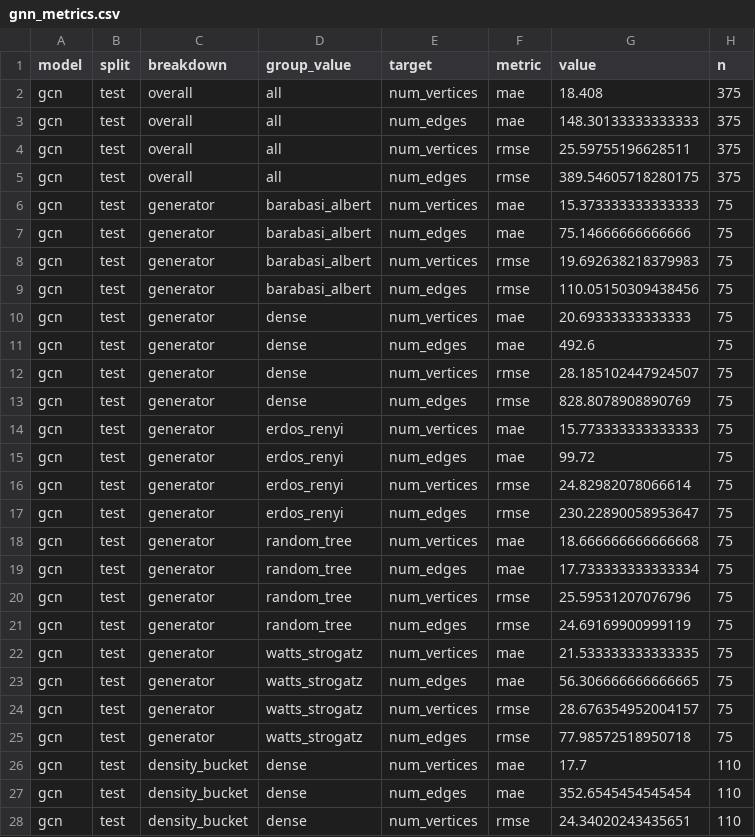
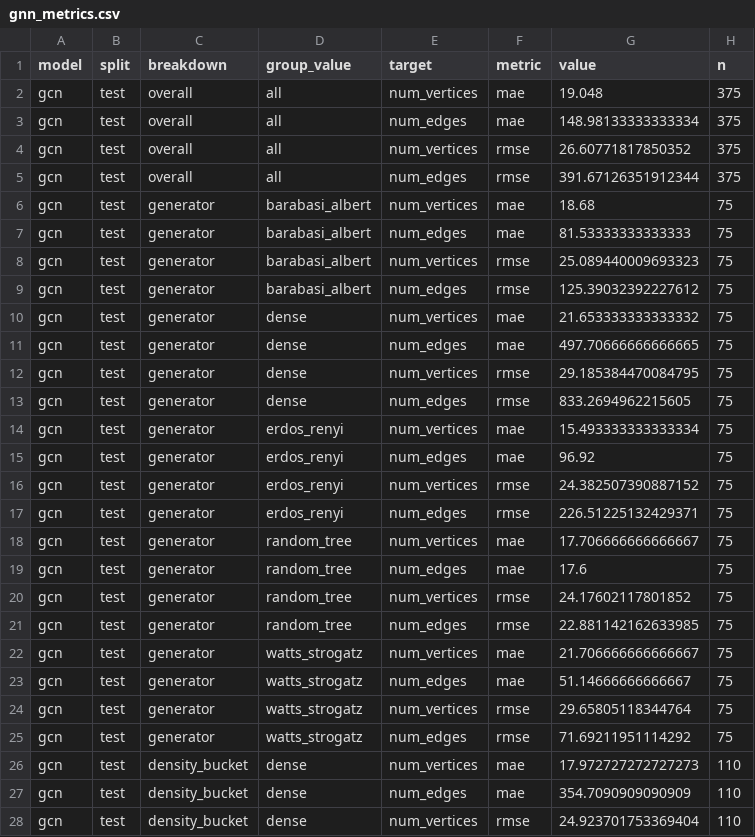
Before and after one commit to whozahm3d/topolens, a CSV file: evaluation/results/gnn_metrics.csv, drawn as a sheet; only a part is shown; the diff covers the shown part only.

```diff
--- a/evaluation/results/gnn_metrics.csv
+++ b/evaluation/results/gnn_metrics.csv
@@ -1,28 +1,28 @@
 model,split,breakdown,group_value,target,metric,value,n
-gcn,test,overall,all,num_vertices,mae,18.408,375
-gcn,test,overall,all,num_edges,mae,148.30133333333333,375
-gcn,test,overall,all,num_vertices,rmse,25.59755196628511,375
-gcn,test,overall,all,num_edges,rmse,389.54605718280175,375
-gcn,test,generator,barabasi_albert,num_vertices,mae,15.373333333333333,75
-gcn,test,generator,barabasi_albert,num_edges,mae,75.14666666666666,75
-gcn,test,generator,barabasi_albert,num_vertices,rmse,19.692638218379983,75
-gcn,test,generator,barabasi_albert,num_edges,rmse,110.05150309438456,75
-gcn,test,generator,dense,num_vertices,mae,20.69333333333333,75
-gcn,test,generator,dense,num_edges,mae,492.6,75
-gcn,test,generator,dense,num_vertices,rmse,28.185102447924507,75
-gcn,test,generator,dense,num_edges,rmse,828.8078908890769,75
-gcn,test,generator,erdos_renyi,num_vertices,mae,15.773333333333333,75
-gcn,test,generator,erdos_renyi,num_edges,mae,99.72,75
-gcn,test,generator,erdos_renyi,num_vertices,rmse,24.82982078066614,75
-gcn,test,generator,erdos_renyi,num_edges,rmse,230.22890058953647,75
-gcn,test,generator,random_tree,num_vertices,mae,18.666666666666668,75
-gcn,test,generator,random_tree,num_edges,mae,17.733333333333334,75
-gcn,test,generator,random_tree,num_vertices,rmse,25.59531207076796,75
-gcn,test,generator,random_tree,num_edges,rmse,24.69169900999119,75
-gcn,test,generator,watts_strogatz,num_vertices,mae,21.533333333333335,75
-gcn,test,generator,watts_strogatz,num_edges,mae,56.306666666666665,75
-gcn,test,generator,watts_strogatz,num_vertices,rmse,28.676354952004157,75
-gcn,test,generator,watts_strogatz,num_edges,rmse,77.98572518950718,75
-gcn,test,density_bucket,dense,num_vertices,mae,17.7,110
-gcn,test,density_bucket,dense,num_edges,mae,352.6545454545454,110
-gcn,test,density_bucket,dense,num_vertices,rmse,24.34020243435651,110
+gcn,test,overall,all,num_vertices,mae,19.048,375
+gcn,test,overall,all,num_edges,mae,148.98133333333334,375
+gcn,test,overall,all,num_vertices,rmse,26.60771817850352,375
+gcn,test,overall,all,num_edges,rmse,391.67126351912344,375
+gcn,test,generator,barabasi_albert,num_vertices,mae,18.68,75
+gcn,test,generator,barabasi_albert,num_edges,mae,81.53333333333333,75
+gcn,test,generator,barabasi_albert,num_vertices,rmse,25.089440009693323,75
+gcn,test,generator,barabasi_albert,num_edges,rmse,125.39032392227612,75
+gcn,test,generator,dense,num_vertices,mae,21.653333333333332,75
+gcn,test,generator,dense,num_edges,mae,497.70666666666665,75
+gcn,test,generator,dense,num_vertices,rmse,29.185384470084795,75
+gcn,test,generator,dense,num_edges,rmse,833.2694962215605,75
+gcn,test,generator,erdos_renyi,num_vertices,mae,15.493333333333334,75
+gcn,test,generator,erdos_renyi,num_edges,mae,96.92,75
+gcn,test,generator,erdos_renyi,num_vertices,rmse,24.382507390887152,75
+gcn,test,generator,erdos_renyi,num_edges,rmse,226.51225132429371,75
+gcn,test,generator,random_tree,num_vertices,mae,17.706666666666667,75
+gcn,test,generator,random_tree,num_edges,mae,17.6,75
+gcn,test,generator,random_tree,num_vertices,rmse,24.17602117801852,75
+gcn,test,generator,random_tree,num_edges,rmse,22.881142162633985,75
+gcn,test,generator,watts_strogatz,num_vertices,mae,21.706666666666667,75
+gcn,test,generator,watts_strogatz,num_edges,mae,51.14666666666667,75
+gcn,test,generator,watts_strogatz,num_vertices,rmse,29.65805118344764,75
+gcn,test,generator,watts_strogatz,num_edges,rmse,71.69211951114292,75
+gcn,test,density_bucket,dense,num_vertices,mae,17.972727272727273,110
+gcn,test,density_bucket,dense,num_edges,mae,354.7090909090909,110
+gcn,test,density_bucket,dense,num_vertices,rmse,24.923701753369404,110
```
Also changed, not shown: 53 edited cells elsewhere in this file, evaluation/results/baseline_predictions.csv, evaluation/results/cnn_training_log.csv, 9 other files.
